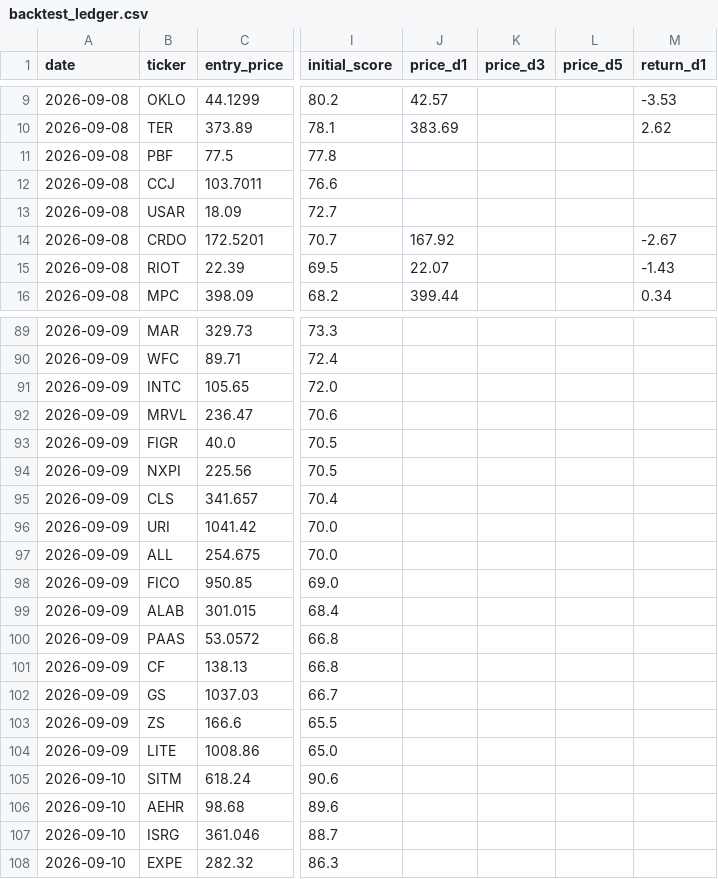
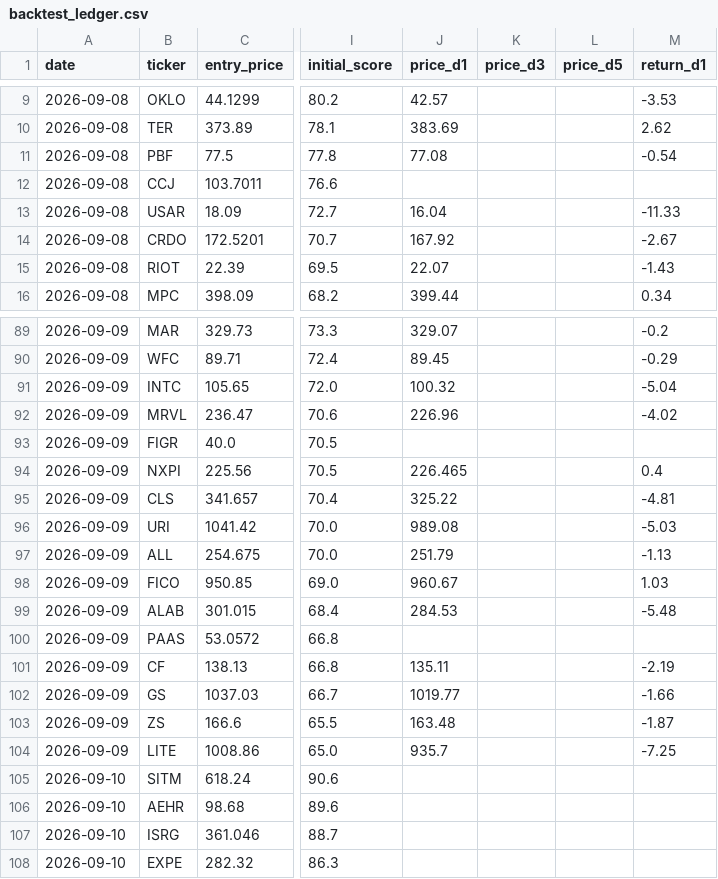
Before and after one commit to evsayar33-oss/sp500_shock_quant, a CSV file: backtest_ledger.csv, drawn as a sheet; only a part is shown, gaps mark what is left out; the diff covers the shown part only; the diff names each change by its address in the sheet, - before the commit and + after, or states it on an @@ line.

```diff
--- a/backtest_ledger.csv
+++ b/backtest_ledger.csv
-J11 (price_d1): (empty)
+J11 (price_d1): 77.08
-M11 (return_d1): (empty)
+M11 (return_d1): -0.54
-J13 (price_d1): (empty)
+J13 (price_d1): 16.04
-M13 (return_d1): (empty)
+M13 (return_d1): -11.33
-J89 (price_d1): (empty)
+J89 (price_d1): 329.07
-M89 (return_d1): (empty)
+M89 (return_d1): -0.2
-J90 (price_d1): (empty)
+J90 (price_d1): 89.45
-M90 (return_d1): (empty)
+M90 (return_d1): -0.29
-J91 (price_d1): (empty)
+J91 (price_d1): 100.32
-M91 (return_d1): (empty)
+M91 (return_d1): -5.04
-J92 (price_d1): (empty)
+J92 (price_d1): 226.96
-M92 (return_d1): (empty)
+M92 (return_d1): -4.02
-J94 (price_d1): (empty)
+J94 (price_d1): 226.465
-M94 (return_d1): (empty)
+M94 (return_d1): 0.4
-J95 (price_d1): (empty)
+J95 (price_d1): 325.22
-M95 (return_d1): (empty)
+M95 (return_d1): -4.81
-J96 (price_d1): (empty)
+J96 (price_d1): 989.08
-M96 (return_d1): (empty)
+M96 (return_d1): -5.03
-J97 (price_d1): (empty)
+J97 (price_d1): 251.79
-M97 (return_d1): (empty)
+M97 (return_d1): -1.13
-J98 (price_d1): (empty)
+J98 (price_d1): 960.67
-M98 (return_d1): (empty)
+M98 (return_d1): 1.03
-J99 (price_d1): (empty)
+J99 (price_d1): 284.53
-M99 (return_d1): (empty)
+M99 (return_d1): -5.48
-J101 (price_d1): (empty)
+J101 (price_d1): 135.11
-M101 (return_d1): (empty)
+M101 (return_d1): -2.19
-J102 (price_d1): (empty)
+J102 (price_d1): 1019.77
-M102 (return_d1): (empty)
+M102 (return_d1): -1.66
-J103 (price_d1): (empty)
+J103 (price_d1): 163.48
-M103 (return_d1): (empty)
+M103 (return_d1): -1.87
-J104 (price_d1): (empty)
+J104 (price_d1): 935.7
-M104 (return_d1): (empty)
+M104 (return_d1): -7.25
```
Also changed, not shown: 38 edited cells elsewhere in this file.
